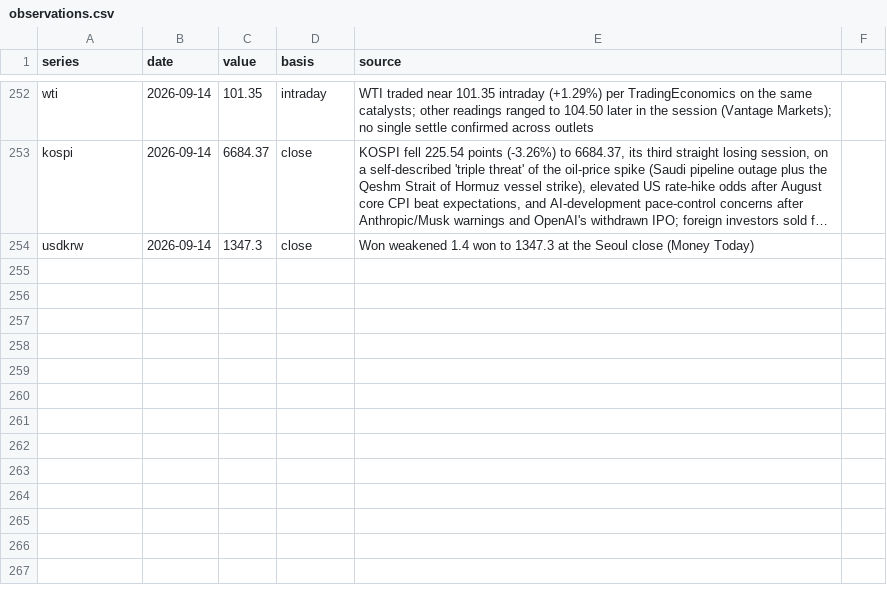
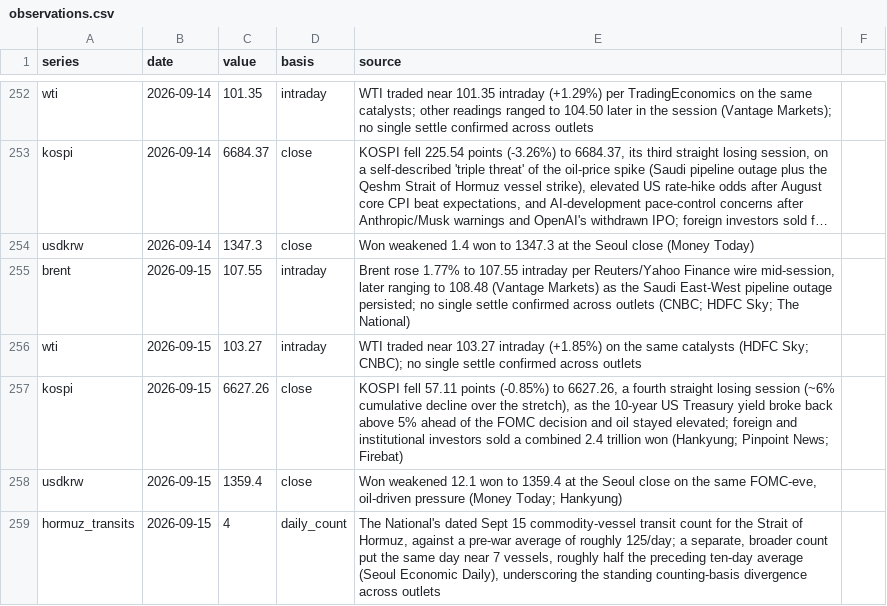
Before and after one commit to willsheo/middle-east-news, a CSV file: data/observations.csv, drawn as a sheet; only a part is shown, gaps mark what is left out; long unchanged cells end in …; the diff names each change by its address in the sheet, - before the commit and + after, or states it on an @@ line.

```diff
--- a/data/observations.csv
+++ b/data/observations.csv
+row 255: brent | 2026-09-15 | 107.55 | intraday | Brent rose 1.77% to 107.55 intraday per Reuters/Yahoo Finance wire mid-session, later ranging to 108.48 (Vantage Markets) as the Saudi East-West pipeline outage persisted; no single settle confirmed across outlets (CNBC; HDFC Sky; The National)
+row 256: wti | 2026-09-15 | 103.27 | intraday | WTI traded near 103.27 intraday (+1.85%) on the same catalysts (HDFC Sky; CNBC); no single settle confirmed across outlets
+row 257: kospi | 2026-09-15 | 6627.26 | close | KOSPI fell 57.11 points (-0.85%) to 6627.26, a fourth straight losing session (~6% cumulative decline over the stretch), as the 10-year US Treasury yield broke back above 5% ahead of the FOMC decision and oil stayed elevated; foreign and institutional investors sold a combined 2.4 trillion won (Hankyung; Pinpoint News; Firebat)
+row 258: usdkrw | 2026-09-15 | 1359.4 | close | Won weakened 12.1 won to 1359.4 at the Seoul close on the same FOMC-eve, oil-driven pressure (Money Today; Hankyung)
+row 259: hormuz_transits | 2026-09-15 | 4 | daily_count | The National's dated Sept 15 commodity-vessel transit count for the Strait of Hormuz, against a pre-war average of roughly 125/day; a separate, broader count put the same day near 7 vessels, roughly half the preceding ten-day average (Seoul Economic Daily), underscoring the standing counting-basis divergence across outlets
```
Also changed, not shown: data/events.csv, data/places.csv, 12 other files.
